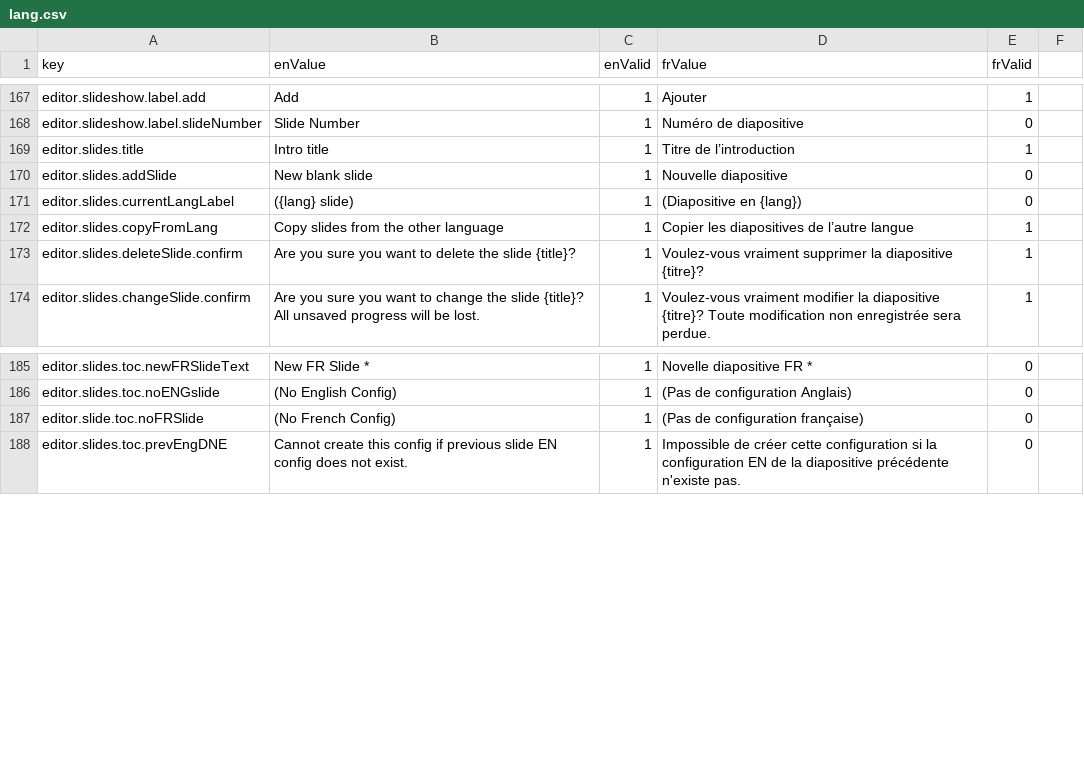
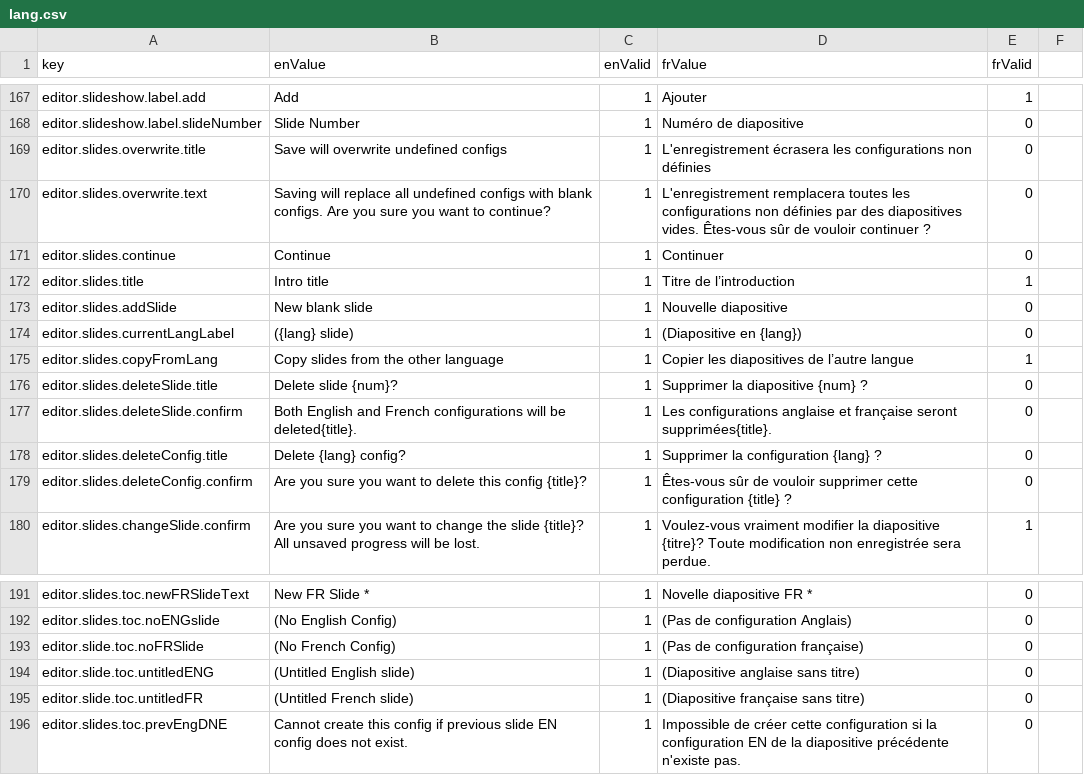
Before and after one commit to ramp4-pcar4/storylines-editor, a CSV file: src/lang/lang.csv, drawn as a sheet; only a part is shown, gaps mark what is left out.

```diff
--- a/src/lang/lang.csv
+++ b/src/lang/lang.csv
@@ -168,2 +168,5 @@ editor.slideshow.label.add,Add,1,Ajouter,1
 editor.slideshow.label.slideNumber,Slide Number,1,Numéro de diapositive,0
+editor.slides.overwrite.title,Save will overwrite undefined configs,1,L'enregistrement écrasera les configurations non définies,0
+editor.slides.overwrite.text,Saving will replace all undefined configs with blank configs. Are you sure you want to continue?,1,L'enregistrement remplacera toutes les configurations non définies par des diapositives vides. Êtes-vous sûr de vouloir continuer ?,0
+editor.slides.continue,Continue,1,Continuer,0
 editor.slides.title,Intro title,1,Titre de l’introduction,1
@@ -172,3 +175,6 @@ editor.slides.currentLangLabel,({lang} slide),1,(Diapositive en {lang}),0
 editor.slides.copyFromLang,"Copy slides from the other language",1,"Copier les diapositives de l’autre langue",1
-editor.slides.deleteSlide.confirm,"Are you sure you want to delete the slide {title}?",1,"Voulez-vous vraiment supprimer la diapositive {titre}?",1
+editor.slides.deleteSlide.title,Delete slide {num}?,1,Supprimer la diapositive {num} ?,0
+editor.slides.deleteSlide.confirm,"Both English and French configurations will be deleted{title}.",1,"Les configurations anglaise et française seront supprimées{title}.",0
+editor.slides.deleteConfig.title,Delete {lang} config?,1,Supprimer la configuration {lang} ?,0
+editor.slides.deleteConfig.confirm,"Are you sure you want to delete this config {title}?",1,Êtes-vous sûr de vouloir supprimer cette configuration {title} ?,0
 editor.slides.changeSlide.confirm,"Are you sure you want to change the slide {title}? All unsaved progress will be lost.",1,"Voulez-vous vraiment modifier la diapositive {titre}? Toute modification non enregistrée sera perdue.",1
@@ -187,2 +193,4 @@ editor.slides.toc.noENGslide,(No English Config),1,(Pas de configuration Anglais
 editor.slide.toc.noFRSlide,(No French Config),1,(Pas de configuration française),0
+editor.slide.toc.untitledENG,(Untitled English slide),1,(Diapositive anglaise sans titre),0
+editor.slide.toc.untitledFR,(Untitled French slide),1,(Diapositive française sans titre),0
 editor.slides.toc.prevEngDNE,Cannot create this config if previous slide EN config does not exist.,1,Impossible de créer cette configuration si la configuration EN de la diapositive précédente n'existe pas.,0
```
Also changed, not shown: 6 other files.
